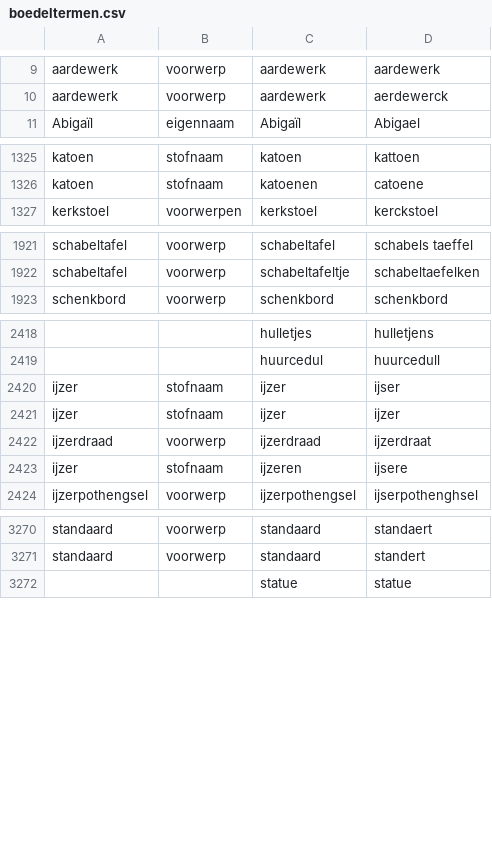
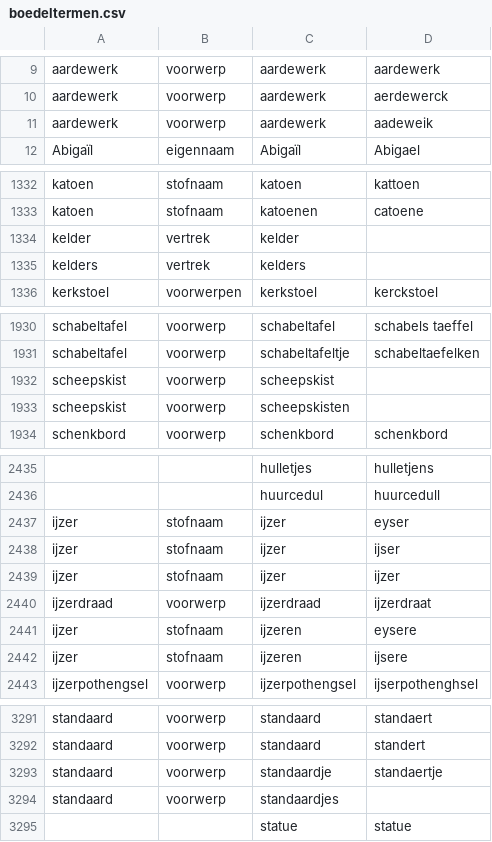
Before and after one commit to knaw-huc/golden-agents-htr, a CSV file: resources/boedeltermen.csv, drawn as a sheet; only a part is shown, gaps mark what is left out; the diff covers the shown part only; the diff names each change by its address in the sheet, - before the commit and + after, or states it on an @@ line.

```diff
--- a/resources/boedeltermen.csv
+++ b/resources/boedeltermen.csv
+row 11: aardewerk | voorwerp | aardewerk | aadeweik
+row 1334: kelder | vertrek | kelder
+row 1335: kelders | vertrek | kelders
+row 1932: scheepskist | voorwerp | scheepskist
+row 1933: scheepskist | voorwerp | scheepskisten
+row 2437: ijzer | stofnaam | ijzer | eyser
+row 2441: ijzer | stofnaam | ijzeren | eysere
+row 3293: standaard | voorwerp | standaardje | standaertje
+row 3294: standaard | voorwerp | standaardjes
```
Also changed, not shown: 17 added rows and 1 edited cell elsewhere in this file.
